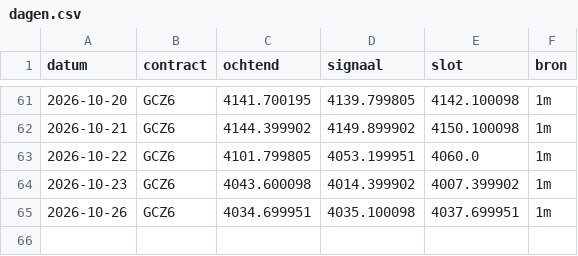
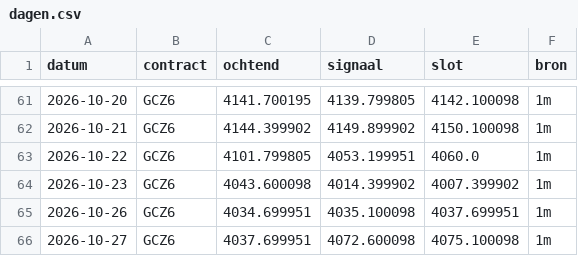
Before and after one commit to mylanreijnen2003-bot/TBotai, a CSV file: futures/mgc_paper/koersen/dagen.csv, drawn as a sheet; only a part is shown, gaps mark what is left out.

```diff
--- a/futures/mgc_paper/koersen/dagen.csv
+++ b/futures/mgc_paper/koersen/dagen.csv
@@ -65 +65,2 @@ datum,contract,ochtend,signaal,slot,bron
 2026-10-26,GCZ6,4034.699951,4035.100098,4037.699951,1m
+2026-10-27,GCZ6,4037.699951,4072.600098,4075.100098,1m
```
Also changed, not shown: futures/mgc_paper/logs/signalen.csv, futures/mgc_paper/verwerkt.csv, 5 other files.
